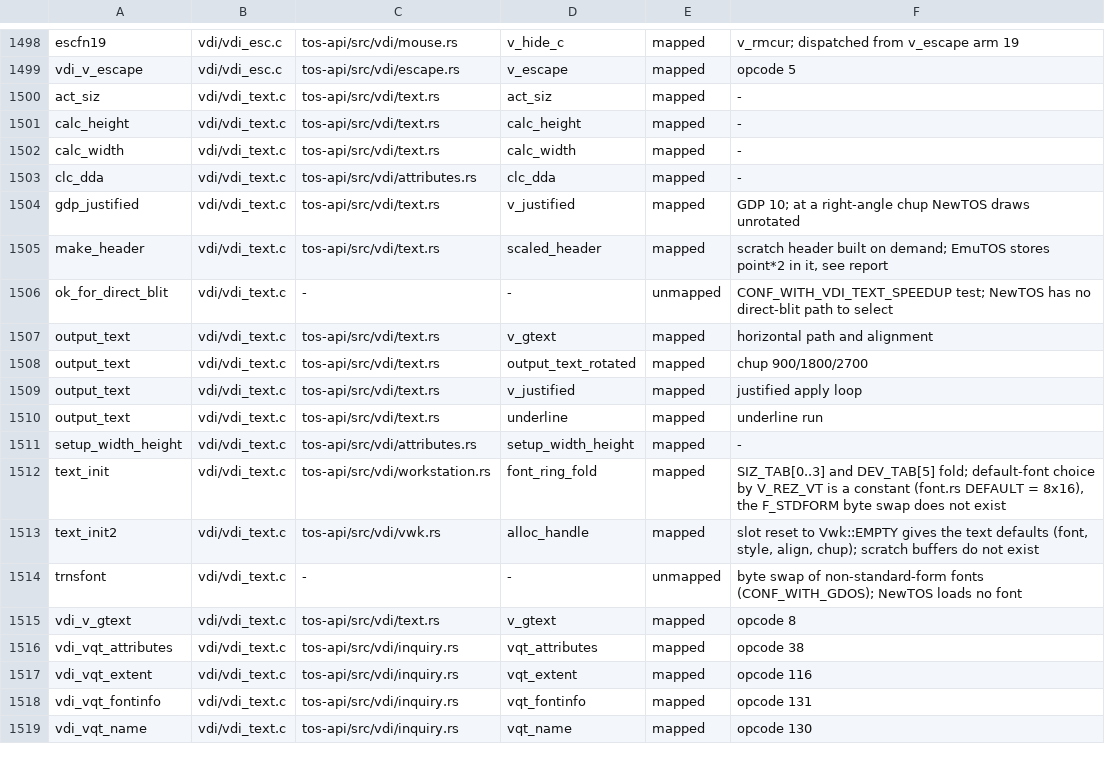
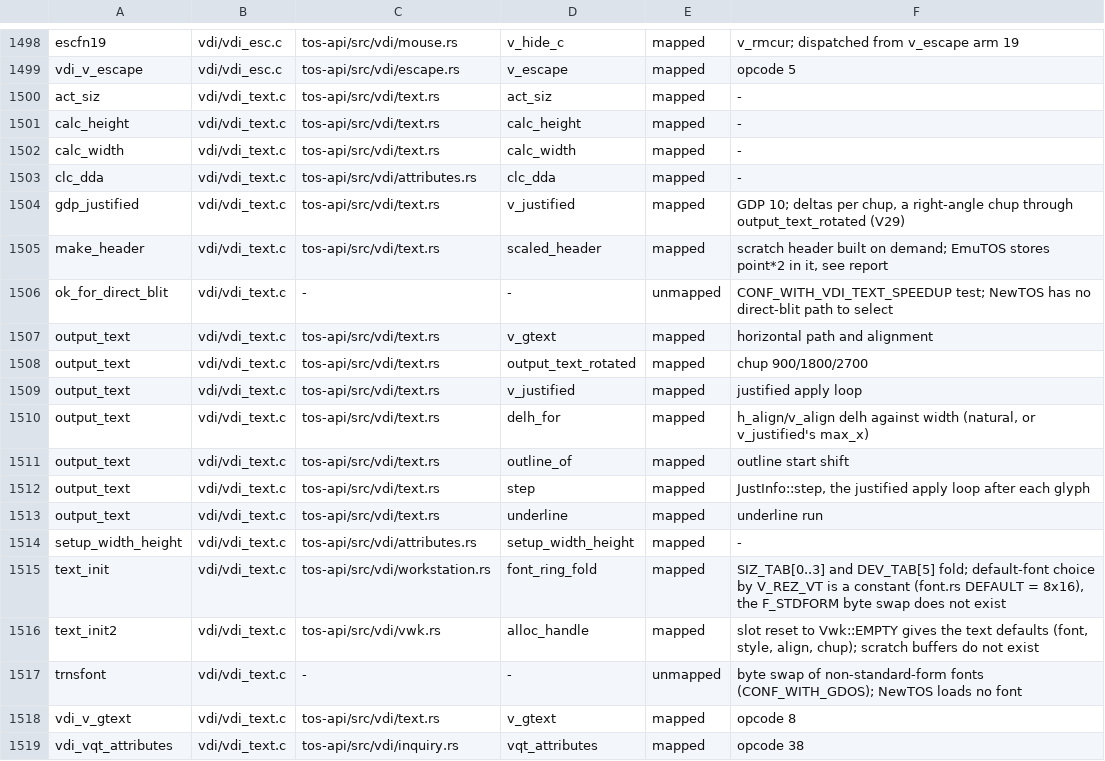
Before and after one commit to tuxie01/NewTOS, a TSV file: docs/analysis/deps/mapping.tsv, drawn as a sheet; only a part is shown, gaps mark what is left out; the shorter side is filled out with more unchanged rows.

```diff
--- a/docs/analysis/deps/mapping.tsv
+++ b/docs/analysis/deps/mapping.tsv
@@ -1503,3 +1503,3 @@ calc_width	vdi/vdi_text.c	tos-api/src/vdi/text.rs	calc_width	mapped	-
 clc_dda	vdi/vdi_text.c	tos-api/src/vdi/attributes.rs	clc_dda	mapped	-
-gdp_justified	vdi/vdi_text.c	tos-api/src/vdi/text.rs	v_justified	mapped	GDP 10; at a right-angle chup NewTOS draws unrotated
+gdp_justified	vdi/vdi_text.c	tos-api/src/vdi/text.rs	v_justified	mapped	GDP 10; deltas per chup, a right-angle chup through output_text_rotated (V29)
 make_header	vdi/vdi_text.c	tos-api/src/vdi/text.rs	scaled_header	mapped	scratch header built on demand; EmuTOS stores point*2 in it, see report
@@ -1509,2 +1509,5 @@ output_text	vdi/vdi_text.c	tos-api/src/vdi/text.rs	output_text_rotated	mapped	ch
 output_text	vdi/vdi_text.c	tos-api/src/vdi/text.rs	v_justified	mapped	justified apply loop
+output_text	vdi/vdi_text.c	tos-api/src/vdi/text.rs	delh_for	mapped	h_align/v_align delh against width (natural, or v_justified's max_x)
+output_text	vdi/vdi_text.c	tos-api/src/vdi/text.rs	outline_of	mapped	outline start shift
+output_text	vdi/vdi_text.c	tos-api/src/vdi/text.rs	step	mapped	JustInfo::step, the justified apply loop after each glyph
 output_text	vdi/vdi_text.c	tos-api/src/vdi/text.rs	underline	mapped	underline run
```
Also changed, not shown: 13 other files.
